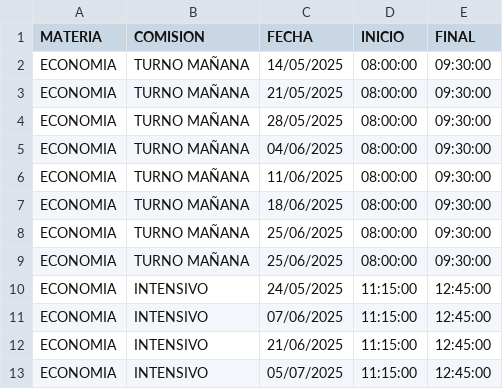
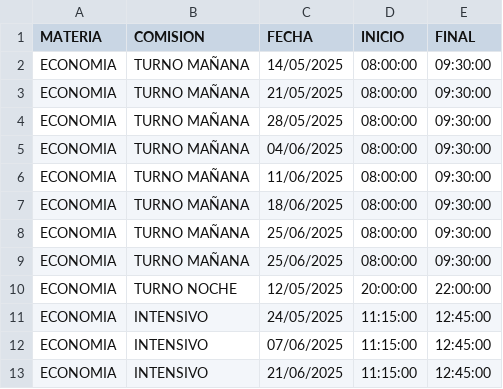
Before and after one commit to hcgalvantech/control_asistencia, a CSV file: data/schedule.csv, drawn as a sheet; only a part is shown; the shorter side is filled out with more unchanged rows.

Commit message:
Agregar horarios de clases y estudiante para el turno noche en los archivos schedule.csv y students.csv

```diff
--- a/data/schedule.csv
+++ b/data/schedule.csv
@@ -9,2 +9,3 @@ ECONOMIA,TURNO MAÑANA,25/06/2025,08:00:00,09:30:00
 ECONOMIA,TURNO MAÑANA,25/06/2025,08:00:00,09:30:00
+ECONOMIA,TURNO NOCHE,12/05/2025,20:00:00,22:00:00
 ECONOMIA,INTENSIVO,24/05/2025,11:15:00,12:45:00
```
Also changed, not shown: data/students.csv.
